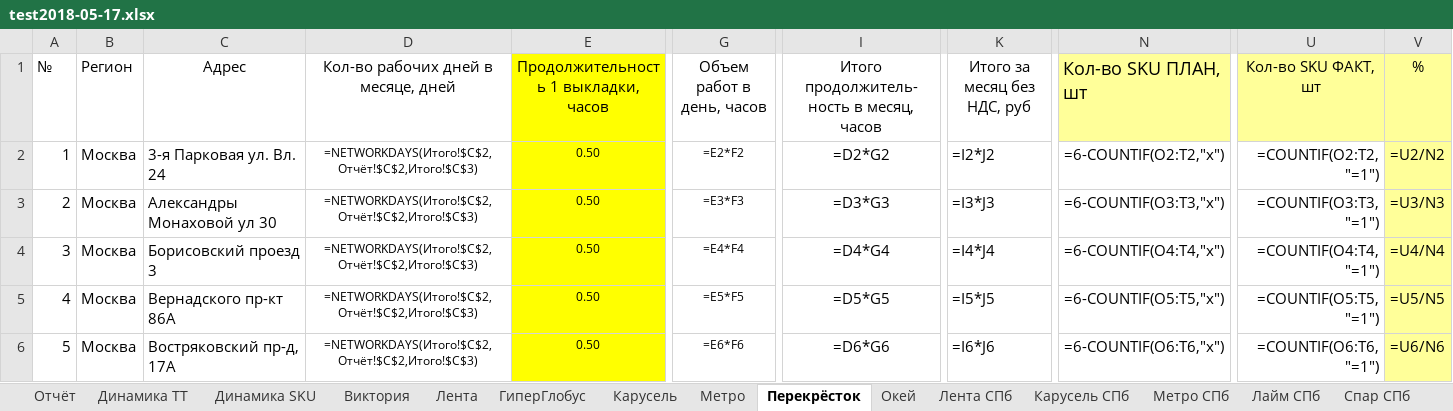
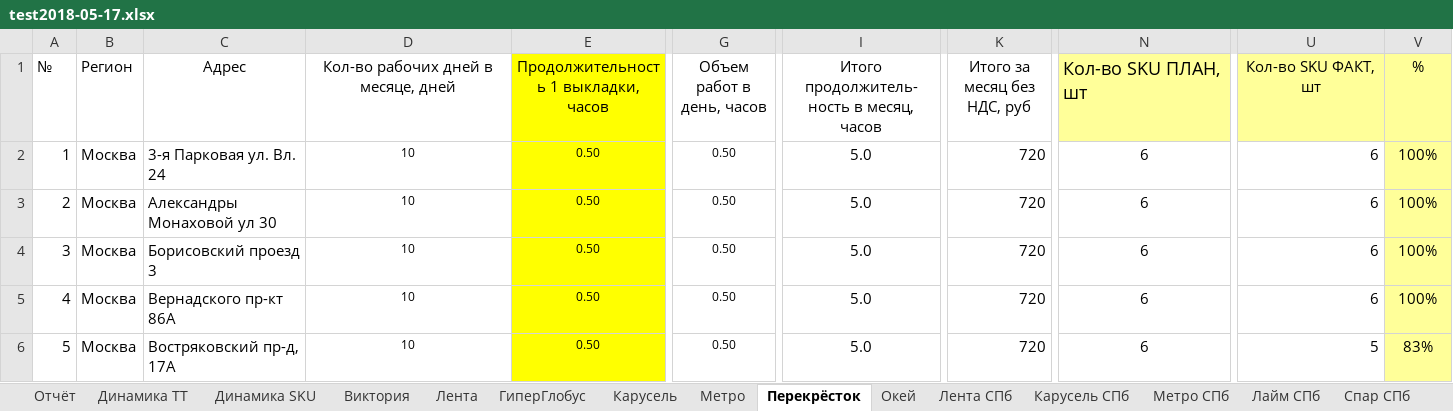
Before and after one commit to gogabugay/auto_zott, an Excel workbook: test2018-05-17.xlsx, sheet Перекрёсток, drawn as a sheet; only a part is shown, gaps mark what is left out; values as stored, in another font and other column widths than the file's, no borders; formulas without a stored value are shown as written; conditional formats not drawn; the diff covers the shown part only; the diff names each change by its address in the sheet, - before the commit and + after, or states it on an @@ line.

```diff
--- a/test2018-05-17.xlsx (sheet Перекрёсток)
+++ b/test2018-05-17.xlsx (sheet Перекрёсток)
-D2:D6: =NETWORKDAYS(Итого!$C$2,Отчёт!$C$2,Итого!$C$3)
+D2:D6: 10
-G2 (Объем работ в день, часов): =E2*F2
+G2 (Объем работ в день, часов): 0.50
-I2: =D2*G2
+I2: 5.0
-K2 (Итого за месяц без НДС, руб): =I2*J2
+K2 (Итого за месяц без НДС, руб): 720
-N2 (Кол-во SKU ПЛАН, шт): =6-COUNTIF(O2:T2,"х")
+N2 (Кол-во SKU ПЛАН, шт): 6
-U2 (Кол-во SKU ФАКТ, шт): =COUNTIF(O2:T2, "=1")
+U2 (Кол-во SKU ФАКТ, шт): 6
-V2 (%): =U2/N2
+V2 (%): 100%
-G3 (Объем работ в день, часов): =E3*F3
+G3 (Объем работ в день, часов): 0.50
-I3: =D3*G3
+I3: 5.0
-K3 (Итого за месяц без НДС, руб): =I3*J3
+K3 (Итого за месяц без НДС, руб): 720
-N3 (Кол-во SKU ПЛАН, шт): =6-COUNTIF(O3:T3,"х")
+N3 (Кол-во SKU ПЛАН, шт): 6
-U3 (Кол-во SKU ФАКТ, шт): =COUNTIF(O3:T3, "=1")
+U3 (Кол-во SKU ФАКТ, шт): 6
-V3 (%): =U3/N3
+V3 (%): 100%
-G4 (Объем работ в день, часов): =E4*F4
+G4 (Объем работ в день, часов): 0.50
-I4: =D4*G4
+I4: 5.0
-K4 (Итого за месяц без НДС, руб): =I4*J4
+K4 (Итого за месяц без НДС, руб): 720
-N4 (Кол-во SKU ПЛАН, шт): =6-COUNTIF(O4:T4,"х")
+N4 (Кол-во SKU ПЛАН, шт): 6
-U4 (Кол-во SKU ФАКТ, шт): =COUNTIF(O4:T4, "=1")
+U4 (Кол-во SKU ФАКТ, шт): 6
-V4 (%): =U4/N4
+V4 (%): 100%
-G5 (Объем работ в день, часов): =E5*F5
+G5 (Объем работ в день, часов): 0.50
-I5: =D5*G5
+I5: 5.0
-K5 (Итого за месяц без НДС, руб): =I5*J5
+K5 (Итого за месяц без НДС, руб): 720
-N5 (Кол-во SKU ПЛАН, шт): =6-COUNTIF(O5:T5,"х")
+N5 (Кол-во SKU ПЛАН, шт): 6
-U5 (Кол-во SKU ФАКТ, шт): =COUNTIF(O5:T5, "=1")
+U5 (Кол-во SKU ФАКТ, шт): 6
-V5 (%): =U5/N5
+V5 (%): 100%
-G6 (Объем работ в день, часов): =E6*F6
+G6 (Объем работ в день, часов): 0.50
-I6: =D6*G6
+I6: 5.0
-K6 (Итого за месяц без НДС, руб): =I6*J6
+K6 (Итого за месяц без НДС, руб): 720
-N6 (Кол-во SKU ПЛАН, шт): =6-COUNTIF(O6:T6,"х")
+N6 (Кол-во SKU ПЛАН, шт): 6
-U6 (Кол-во SKU ФАКТ, шт): =COUNTIF(O6:T6, "=1")
+U6 (Кол-во SKU ФАКТ, шт): 5
-V6 (%): =U6/N6
+V6 (%): 83%
```
Also changed, not shown: 511 edited cells elsewhere in this sheet, sheet Отчёт, sheet Лента СПб, sheet Виктория, sheet Карусель, sheet Лента Регион, sheet Окей СПб, 11 more sheets, 5 other files.
